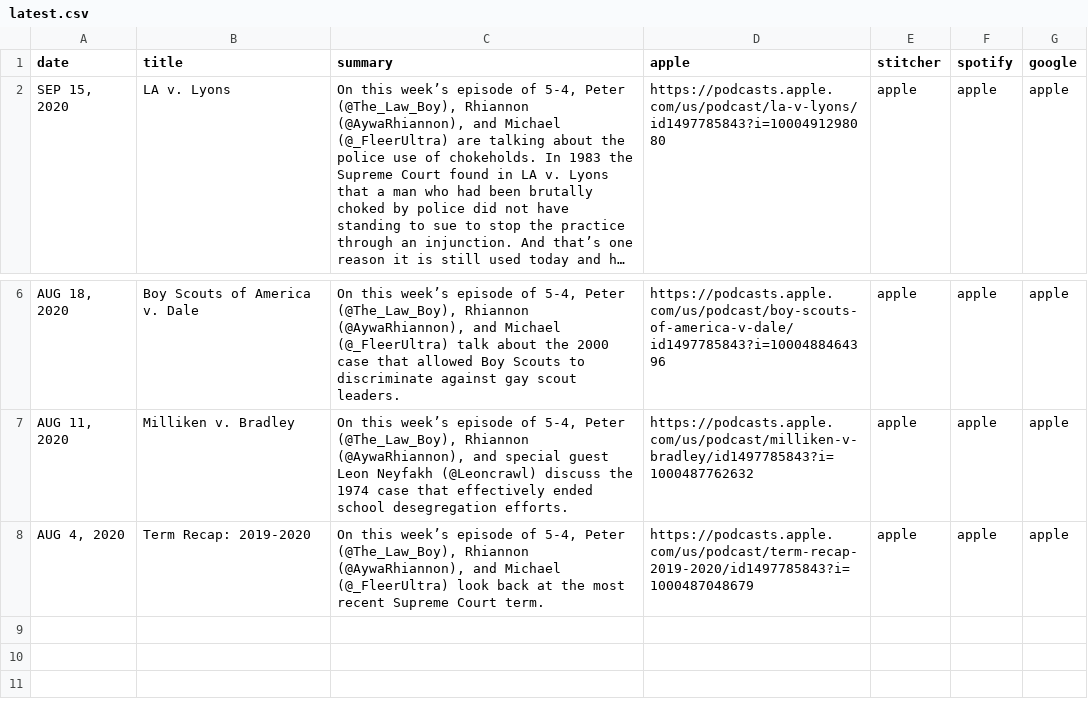
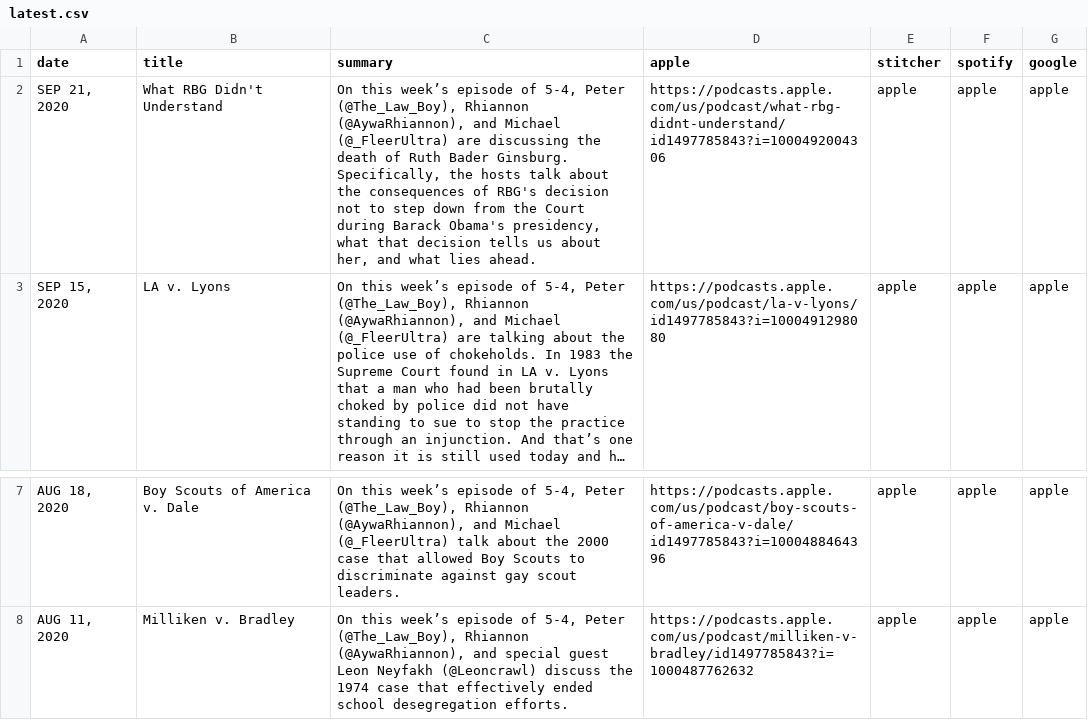
Before and after one commit to MurphyPone/fivefourpod-website, a CSV file: scripts/latest.csv, drawn as a sheet; only a part is shown, gaps mark what is left out; long unchanged cells end in …; removed rows and columns are numbered as before the commit, all else as after; the diff names each change by its address in the sheet, - before the commit and + after, or states it on an @@ line.

```diff
--- a/scripts/latest.csv
+++ b/scripts/latest.csv
+row 2: SEP 21, 2020 | What RBG Didn't Understand | On this week’s episode of 5-4, Peter (@The_Law_Boy), Rhiannon (@AywaRhiannon), and Michael (@_FleerUltra) are discussing the death of Ruth Bader Ginsburg. Specifically, the hosts talk about the consequences of RBG's decision not to step down from the Court during Barack Obama's presidency, what that decision tells us about her, and what lies ahead. | https://podcasts.apple.com/us/podcast/what-rbg-didnt-understand/id1497785843?i=1000492004306 | apple | apple | apple
-row 8: AUG 4, 2020 | Term Recap: 2019-2020 | On this week’s episode of 5-4, Peter (@The_Law_Boy), Rhiannon (@AywaRhiannon), and Michael (@_FleerUltra) look back at the most recent Supreme Court term. | https://podcasts.apple.com/us/podcast/term-recap-2019-2020/id1497785843?i=1000487048679 | apple | apple | apple
```
Also changed, not shown: 1 other file.
